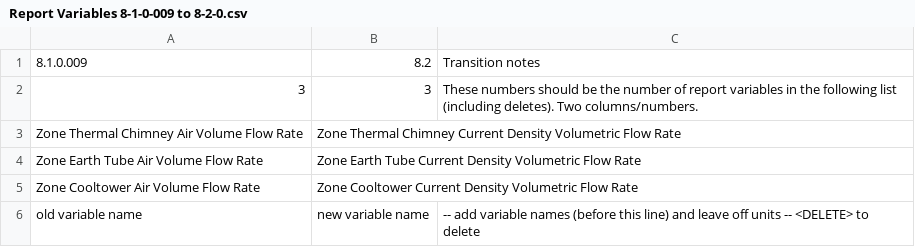
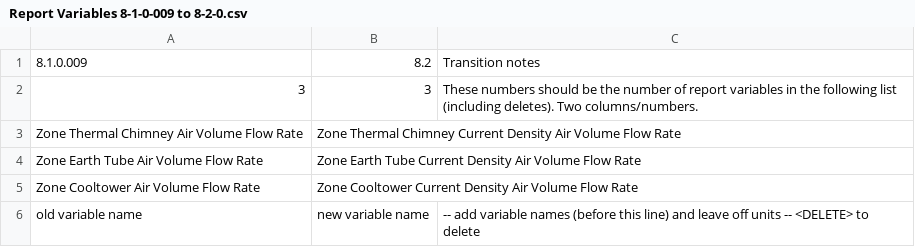
Before and after one commit to NREL/EnergyPlusBuildSupport, a CSV file: src/Transition/SupportingFiles/Report Variables 8-1-0-009 to 8-2-0.csv, drawn as a sheet.

Commit message:
Updated modified variables as per email on 7/7/14
Requested by team members to bring these variable names in line with established protocol used for other variables.  Volumetric is not standard but "air volume" is so those changes were made here as well as the C++ code and the IDFs.

```diff
--- a/src/Transition/SupportingFiles/Report Variables 8-1-0-009 to 8-2-0.csv
+++ b/src/Transition/SupportingFiles/Report Variables 8-1-0-009 to 8-2-0.csv
@@ -2,5 +2,5 @@
 3,3,These numbers should be the number of report variables in the following list (including deletes). Two columns/numbers.
-Zone Thermal Chimney Air Volume Flow Rate,Zone Thermal Chimney Current Density Volumetric Flow Rate,
-Zone Earth Tube Air Volume Flow Rate,Zone Earth Tube Current Density Volumetric Flow Rate,
-Zone Cooltower Air Volume Flow Rate,Zone Cooltower Current Density Volumetric Flow Rate,
+Zone Thermal Chimney Air Volume Flow Rate,Zone Thermal Chimney Current Density Air Volume Flow Rate,
+Zone Earth Tube Air Volume Flow Rate,Zone Earth Tube Current Density Air Volume Flow Rate,
+Zone Cooltower Air Volume Flow Rate,Zone Cooltower Current Density Air Volume Flow Rate,
 old variable name,new variable name,-- add variable names (before this line) and leave off units -- <DELETE> to delete
```
